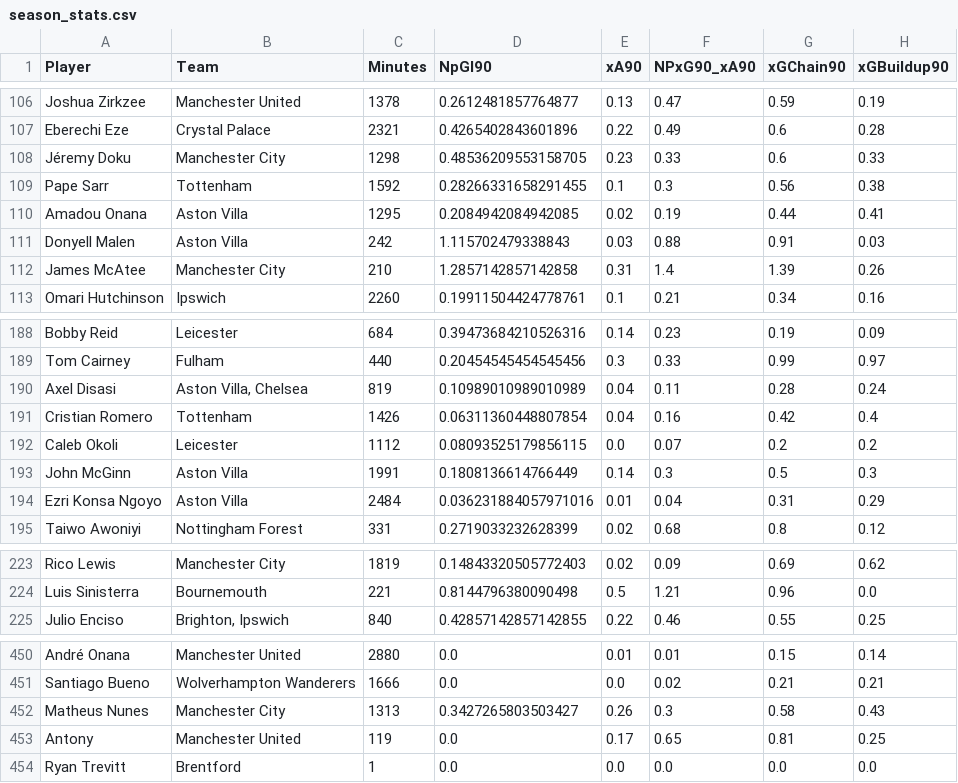
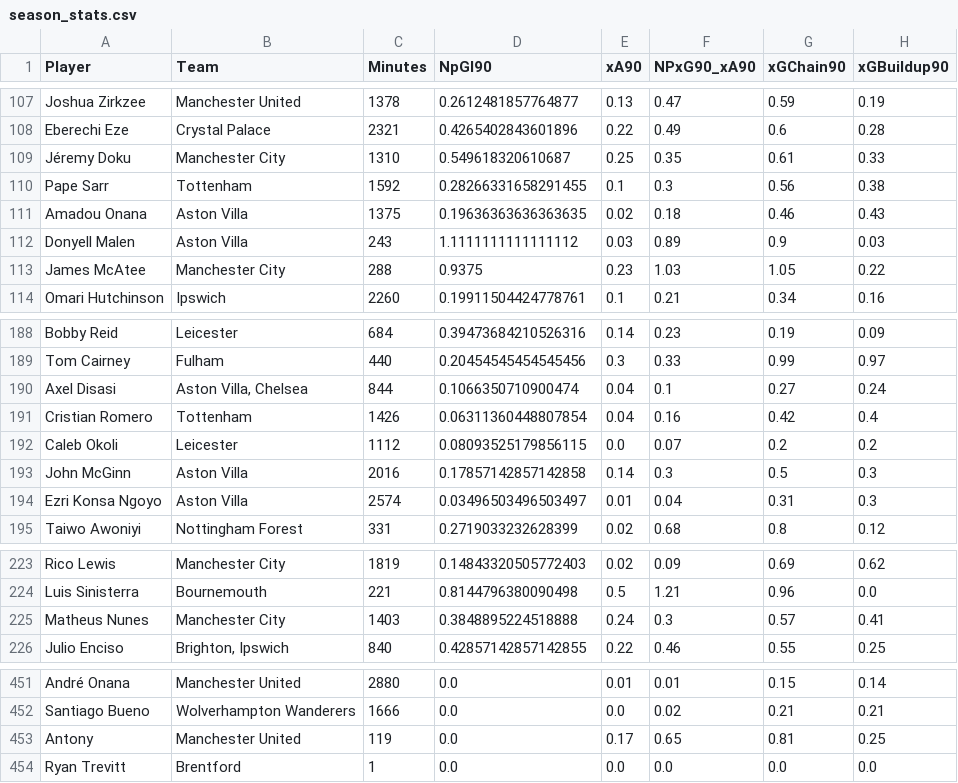
Before and after one commit to oforiik/fpl-assistant, a CSV file: data/season_stats.csv, drawn as a sheet; only a part is shown, gaps mark what is left out; the diff covers the shown part only.

```diff
--- a/data/season_stats.csv
+++ b/data/season_stats.csv
@@ -107,7 +108,7 @@ Joshua Zirkzee,Manchester United,1378,0.2612481857764877,0.13,0.47,0.59,0.19
 Eberechi Eze,Crystal Palace,2321,0.4265402843601896,0.22,0.49,0.6,0.28
-Jéremy Doku,Manchester City,1298,0.48536209553158705,0.23,0.33,0.6,0.33
+Jéremy Doku,Manchester City,1310,0.549618320610687,0.25,0.35,0.61,0.33
 Pape Sarr,Tottenham,1592,0.28266331658291455,0.1,0.3,0.56,0.38
-Amadou Onana,Aston Villa,1295,0.2084942084942085,0.02,0.19,0.44,0.41
-Donyell Malen,Aston Villa,242,1.115702479338843,0.03,0.88,0.91,0.03
-James McAtee,Manchester City,210,1.2857142857142858,0.31,1.4,1.39,0.26
+Amadou Onana,Aston Villa,1375,0.19636363636363635,0.02,0.18,0.46,0.43
+Donyell Malen,Aston Villa,243,1.1111111111111112,0.03,0.89,0.9,0.03
+James McAtee,Manchester City,288,0.9375,0.23,1.03,1.05,0.22
 Omari Hutchinson,Ipswich,2260,0.19911504424778761,0.1,0.21,0.34,0.16
@@ -189,7 +189,7 @@ Bobby Reid,Leicester,684,0.39473684210526316,0.14,0.23,0.19,0.09
 Tom Cairney,Fulham,440,0.20454545454545456,0.3,0.33,0.99,0.97
-Axel Disasi,"Aston Villa, Chelsea",819,0.10989010989010989,0.04,0.11,0.28,0.24
+Axel Disasi,"Aston Villa, Chelsea",844,0.1066350710900474,0.04,0.1,0.27,0.24
 Cristian Romero,Tottenham,1426,0.06311360448807854,0.04,0.16,0.42,0.4
 Caleb Okoli,Leicester,1112,0.08093525179856115,0.0,0.07,0.2,0.2
-John McGinn,Aston Villa,1991,0.1808136614766449,0.14,0.3,0.5,0.3
-Ezri Konsa Ngoyo,Aston Villa,2484,0.036231884057971016,0.01,0.04,0.31,0.29
+John McGinn,Aston Villa,2016,0.17857142857142858,0.14,0.3,0.5,0.3
+Ezri Konsa Ngoyo,Aston Villa,2574,0.03496503496503497,0.01,0.04,0.31,0.3
 Taiwo Awoniyi,Nottingham Forest,331,0.2719033232628399,0.02,0.68,0.8,0.12
@@ -224,2 +224,3 @@ Rico Lewis,Manchester City,1819,0.14843320505772403,0.02,0.09,0.69,0.62
 Luis Sinisterra,Bournemouth,221,0.8144796380090498,0.5,1.21,0.96,0.0
+Matheus Nunes,Manchester City,1403,0.3848895224518888,0.24,0.3,0.57,0.41
 Julio Enciso,"Brighton, Ipswich",840,0.42857142857142855,0.22,0.46,0.55,0.25
@@ -451,3 +452,2 @@ André Onana,Manchester United,2880,0.0,0.01,0.01,0.15,0.14
 Santiago Bueno,Wolverhampton Wanderers,1666,0.0,0.0,0.02,0.21,0.21
-Matheus Nunes,Manchester City,1313,0.3427265803503427,0.26,0.3,0.58,0.43
 Antony,Manchester United,119,0.0,0.17,0.65,0.81,0.25
```
Also changed, not shown: 2 added rows, 2 removed rows and 79 edited cells elsewhere in this file, data/form_stats.csv.
